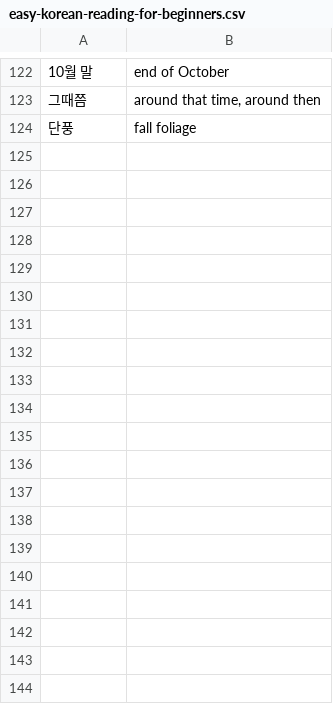
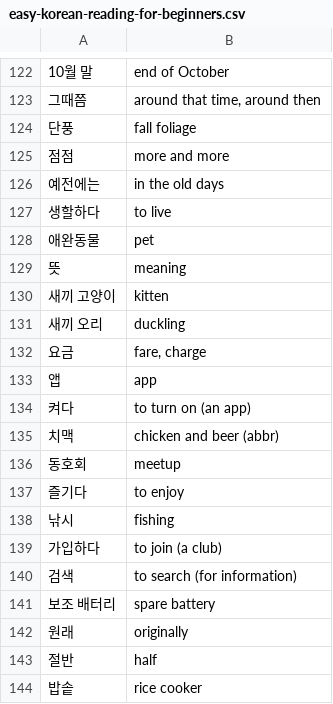
Before and after one commit to nilanshutwinkle/random-notes, a CSV file: flashcards/Korean flashcards/Self-study/easy-korean-reading-for-beginners.csv, drawn as a sheet; only a part is shown, gaps mark what is left out; the diff covers the shown part only.

Commit message:
more vocab from Easy Korean Reading

```diff
--- a/flashcards/Korean flashcards/Self-study/easy-korean-reading-for-beginners.csv
+++ b/flashcards/Korean flashcards/Self-study/easy-korean-reading-for-beginners.csv
@@ -124 +124,21 @@
 "단풍","fall foliage"
+"점점","more and more"
+"예전에는","in the old days"
+"생할하다","to live"
+"애완동물","pet"
+"뜻","meaning"
+"새끼 고양이","kitten"
+"새끼 오리","duckling"
+"요금","fare, charge"
+"앱","app"
+"켜다","to turn on (an app)"
+"치맥","chicken and beer (abbr)"
+"동호회","meetup"
+"즐기다","to enjoy"
+"낚시","fishing"
+"가입하다","to join (a club)"
+"검색","to search (for information)"
+"보조 배터리","spare battery"
+"원래","originally"
+"절반","half"
+"밥솥","rice cooker"
```
Also changed, not shown: 10 added rows elsewhere in this file.
